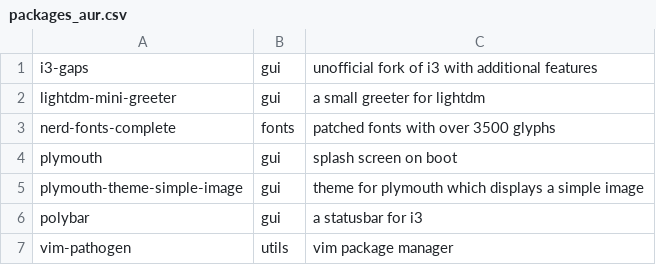
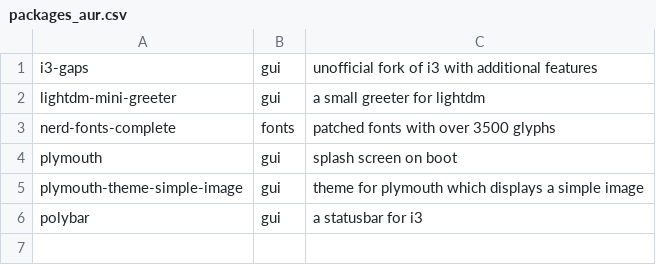
Before and after one commit to barskern/BASSAL, a CSV file: data/packages_aur.csv, drawn as a sheet.

Commit message:
Update packages_aur.csv

```diff
--- a/data/packages_aur.csv
+++ b/data/packages_aur.csv
@@ -6,2 +6 @@ plymouth-theme-simple-image,gui,theme for plymouth which displays a simple image
 polybar,gui,a statusbar for i3,
-vim-pathogen,utils,vim package manager,
```
